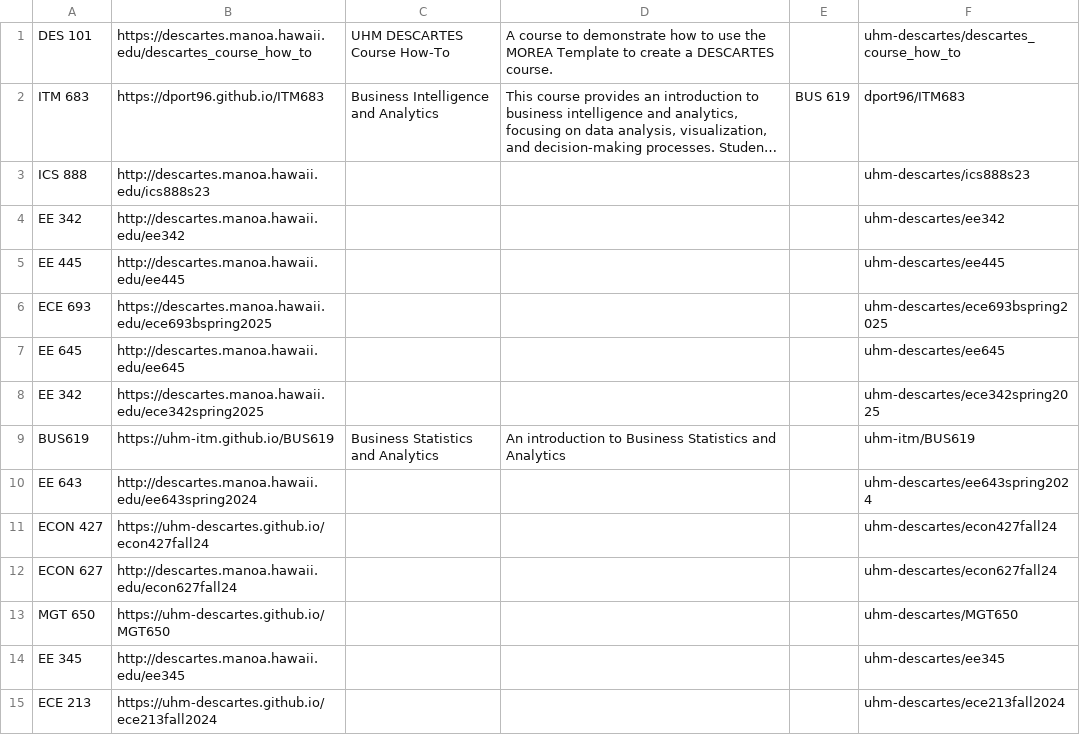
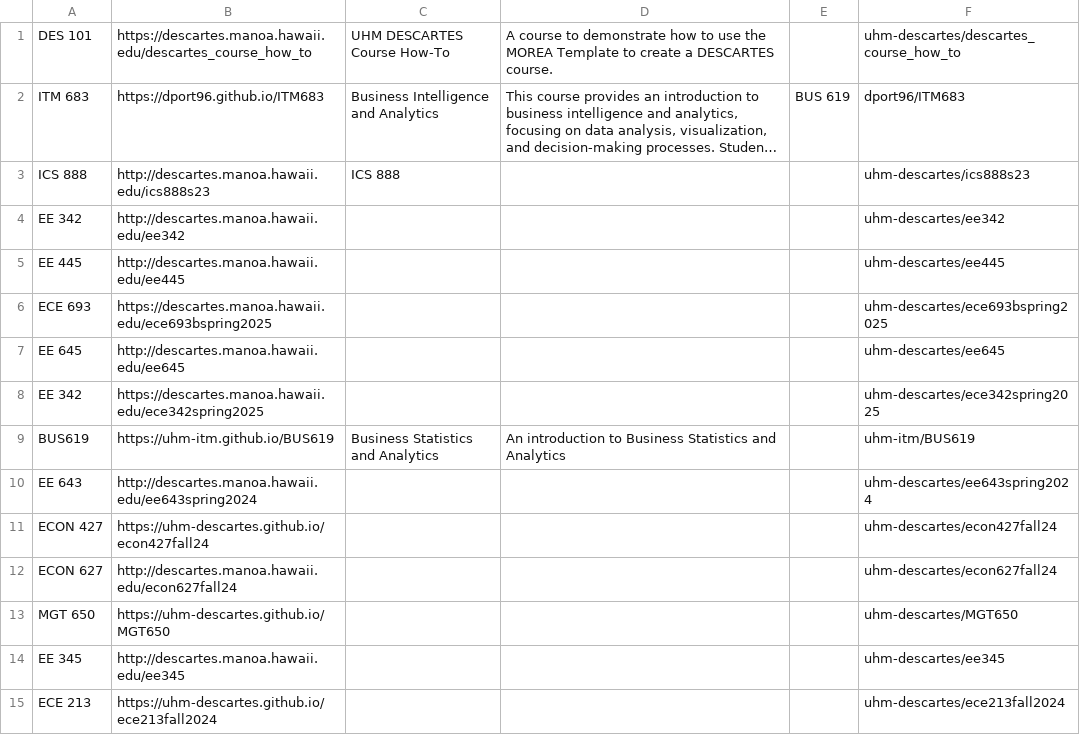
Before and after one commit to uhm-descartes/descartes-modules, a CSV file: course-sites/descartes-courses.csv, drawn as a sheet; long unchanged cells end in …; the diff names each change by its address in the sheet, - before the commit and + after, or states it on an @@ line.

Commit message:
Update ICS 888 deploy URL, full name, and description

```diff
--- a/course-sites/descartes-courses.csv
+++ b/course-sites/descartes-courses.csv
-C3: (empty)
+C3: ICS 888
```
